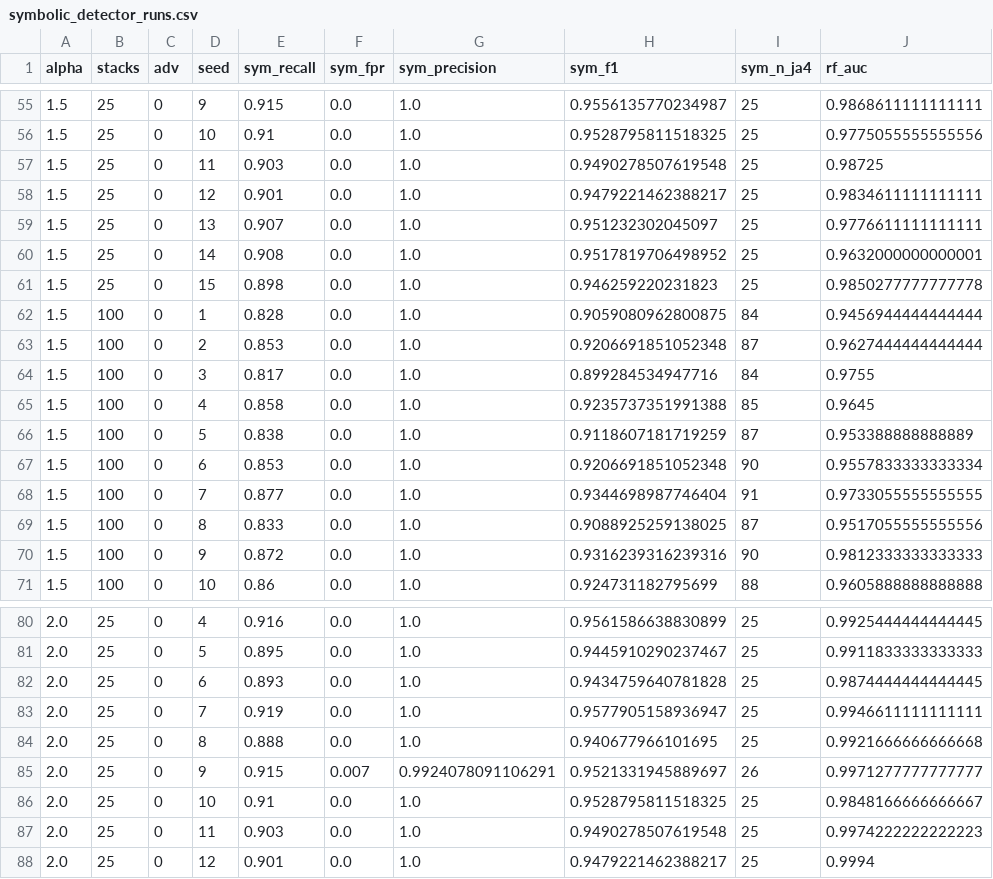
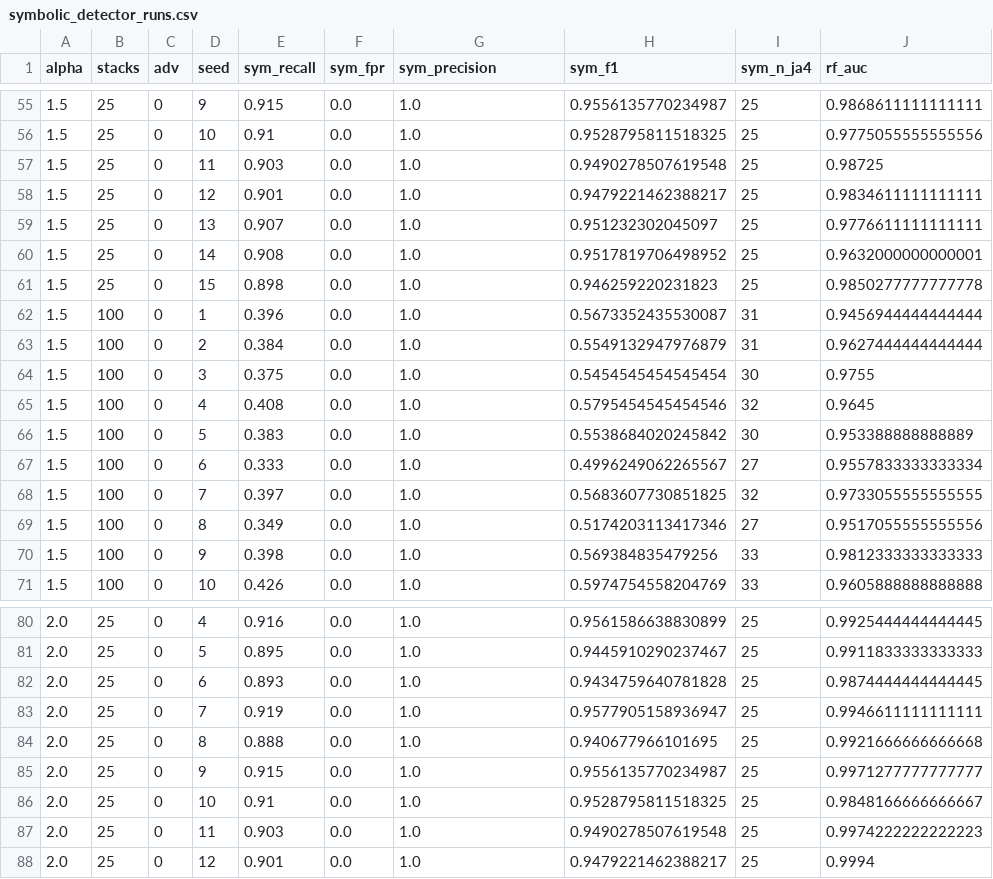
Before and after one commit to Natanael0liveira/knowledge-graph-ddos-article, a CSV file: experiments/sprint-6-noms/results/symbolic_detector_runs.csv, drawn as a sheet; only a part is shown, gaps mark what is left out; the diff covers the shown part only; the diff names each change by its address in the sheet, - before the commit and + after, or states it on an @@ line.

```diff
--- a/experiments/sprint-6-noms/results/symbolic_detector_runs.csv
+++ b/experiments/sprint-6-noms/results/symbolic_detector_runs.csv
-E62 (sym_recall): 0.828
+E62 (sym_recall): 0.396
-H62 (sym_f1): 0.9059080962800875
+H62 (sym_f1): 0.5673352435530087
-I62 (sym_n_ja4): 84
+I62 (sym_n_ja4): 31
-E63 (sym_recall): 0.853
+E63 (sym_recall): 0.384
-H63 (sym_f1): 0.9206691851052348
+H63 (sym_f1): 0.5549132947976879
-I63 (sym_n_ja4): 87
+I63 (sym_n_ja4): 31
-E64 (sym_recall): 0.817
+E64 (sym_recall): 0.375
-H64 (sym_f1): 0.899284534947716
+H64 (sym_f1): 0.5454545454545454
-I64 (sym_n_ja4): 84
+I64 (sym_n_ja4): 30
-E65 (sym_recall): 0.858
+E65 (sym_recall): 0.408
-H65 (sym_f1): 0.9235737351991388
+H65 (sym_f1): 0.5795454545454546
-I65 (sym_n_ja4): 85
+I65 (sym_n_ja4): 32
-E66 (sym_recall): 0.838
+E66 (sym_recall): 0.383
-H66 (sym_f1): 0.9118607181719259
+H66 (sym_f1): 0.5538684020245842
-I66 (sym_n_ja4): 87
+I66 (sym_n_ja4): 30
-E67 (sym_recall): 0.853
+E67 (sym_recall): 0.333
-H67 (sym_f1): 0.9206691851052348
+H67 (sym_f1): 0.4996249062265567
-I67 (sym_n_ja4): 90
+I67 (sym_n_ja4): 27
-E68 (sym_recall): 0.877
+E68 (sym_recall): 0.397
-H68 (sym_f1): 0.9344698987746404
+H68 (sym_f1): 0.5683607730851825
-I68 (sym_n_ja4): 91
+I68 (sym_n_ja4): 32
-E69 (sym_recall): 0.833
+E69 (sym_recall): 0.349
-H69 (sym_f1): 0.9088925259138025
+H69 (sym_f1): 0.5174203113417346
-I69 (sym_n_ja4): 87
+I69 (sym_n_ja4): 27
-E70 (sym_recall): 0.872
+E70 (sym_recall): 0.398
-H70 (sym_f1): 0.9316239316239316
+H70 (sym_f1): 0.569384835479256
-I70 (sym_n_ja4): 90
+I70 (sym_n_ja4): 33
-E71 (sym_recall): 0.86
+E71 (sym_recall): 0.426
-H71 (sym_f1): 0.924731182795699
+H71 (sym_f1): 0.5974754558204769
-I71 (sym_n_ja4): 88
+I71 (sym_n_ja4): 33
-F85 (sym_fpr): 0.007
+F85 (sym_fpr): 0.0
-G85 (sym_precision): 0.9924078091106291
+G85 (sym_precision): 1.0
-H85 (sym_f1): 0.9521331945889697
+H85 (sym_f1): 0.9556135770234987
-I85 (sym_n_ja4): 26
+I85 (sym_n_ja4): 25
```
Also changed, not shown: 17 edited cells elsewhere in this file, experiments/sprint-6-noms/results/profile_drift_runs.csv, experiments/sprint-6-noms/results/realistic_final_runs.csv, 24 other files.
